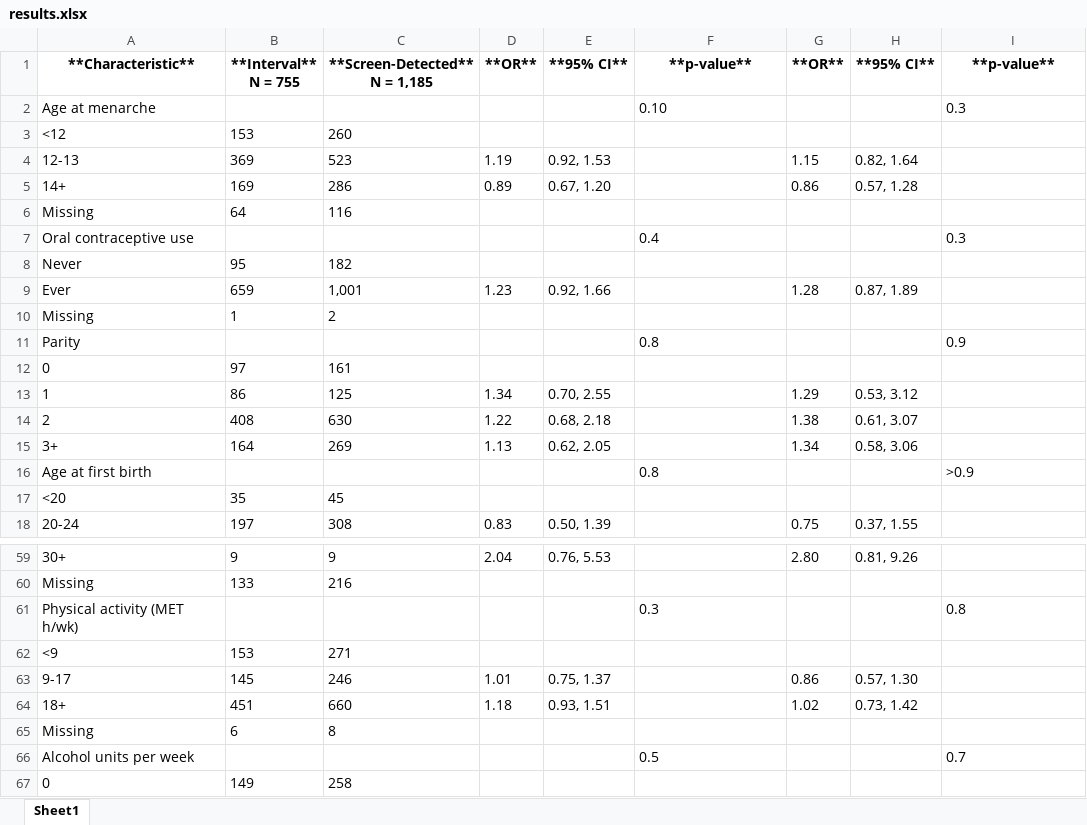
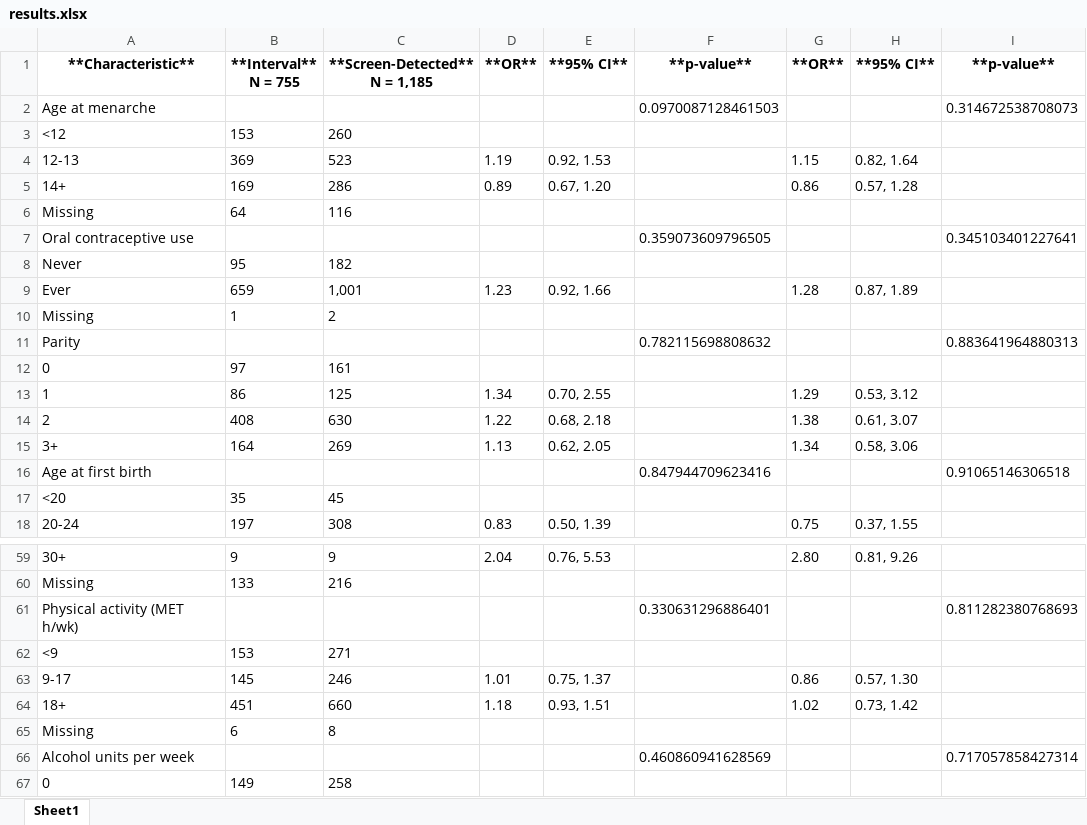
Before and after one commit to UK-Generations-Study/BC_detection_mode, an Excel workbook: detection_mode_project/outputs/results.xlsx, sheet Sheet1, drawn as a sheet; only a part is shown, gaps mark what is left out; values as stored, in another font and other column widths than the file's, no borders; the diff covers the shown part only; the diff names each change by its address in the sheet, - before the commit and + after, or states it on an @@ line.

```diff
--- a/detection_mode_project/outputs/results.xlsx (sheet Sheet1)
+++ b/detection_mode_project/outputs/results.xlsx (sheet Sheet1)
-F2: 0.10
+F2: 0.0970087128461503
-I2: 0.3
+I2: 0.314672538708073
-F7: 0.4
+F7: 0.359073609796505
-I7: 0.3
+I7: 0.345103401227641
-F11: 0.8
+F11: 0.782115698808632
-I11: 0.9
+I11: 0.883641964880313
-F16: 0.8
+F16: 0.847944709623416
-I16: >0.9
+I16: 0.91065146306518
-F61: 0.3
+F61: 0.330631296886401
-I61: 0.8
+I61: 0.811282380768693
-F66: 0.5
+F66: 0.460860941628569
-I66: 0.7
+I66: 0.717057858427314
```
Also changed, not shown: 1 added row, 1 removed row and 17 edited cells elsewhere in this sheet, detection_mode_project/outputs/figures/supplement/supplementary_tables.xlsx, 7 other files.
